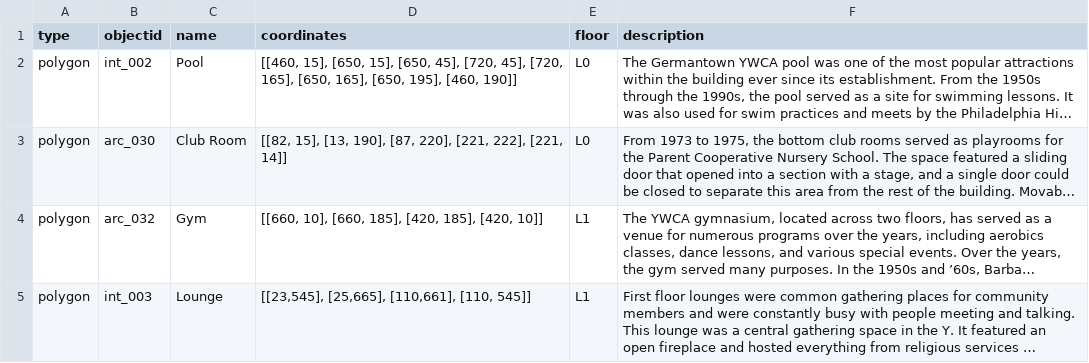
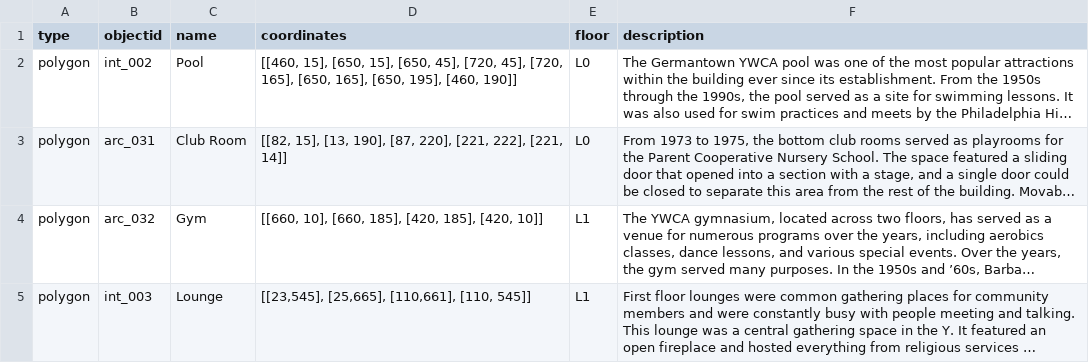
Before and after one commit to digbmc/germantown-y, a CSV file: _data/floorplans.csv, drawn as a sheet; only a part is shown; long unchanged cells end in …; the diff names each change by its address in the sheet, - before the commit and + after, or states it on an @@ line.

Commit message:
Update floorplans.csv

```diff
--- a/_data/floorplans.csv
+++ b/_data/floorplans.csv
-B3 (objectid): arc_030
+B3 (objectid): arc_031
```
